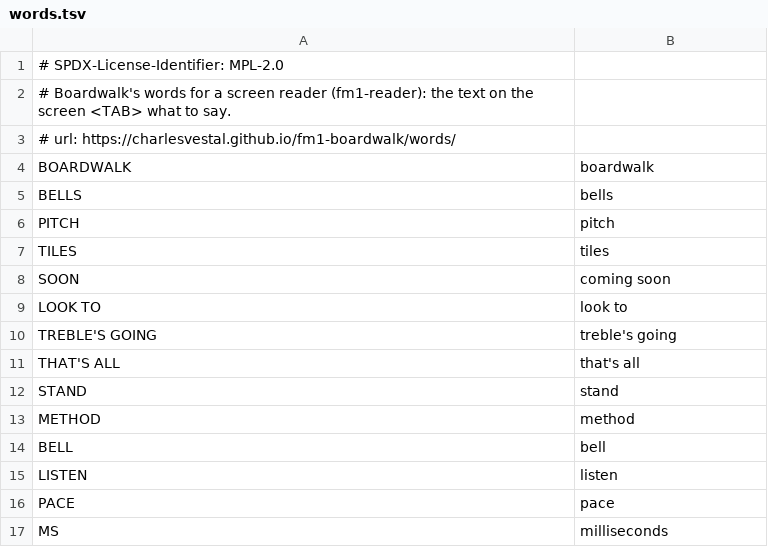
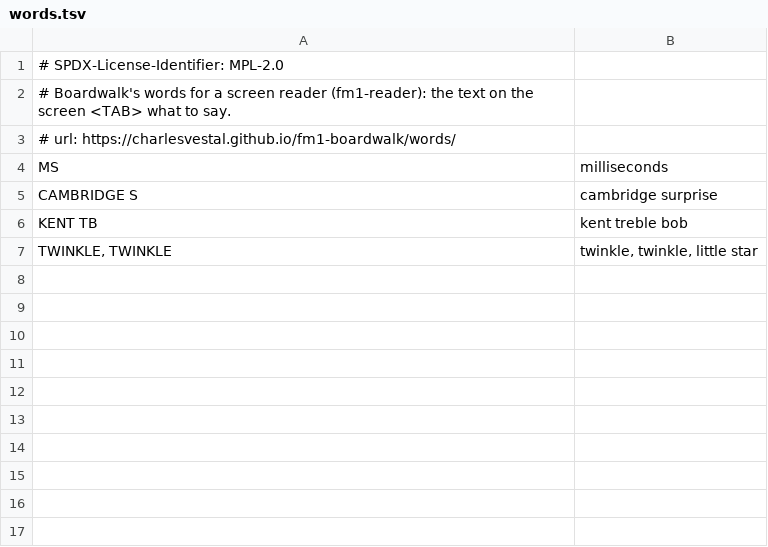
Before and after one commit to charlesvestal/fm1-boardwalk, a TSV file: app/words.tsv, drawn as a sheet; removed rows and columns are numbered as before the commit, all else as after; the diff names each change by its address in the sheet, - before the commit and + after, or states it on an @@ line.

```diff
--- a/app/words.tsv
+++ b/app/words.tsv
-row 4: BOARDWALK | boardwalk
-row 5: BELLS | bells
-row 6: PITCH | pitch
-row 7: TILES | tiles
-row 8: SOON | coming soon
-row 9: LOOK TO | look to
-row 10: TREBLE'S GOING | treble's going
-row 11: THAT'S ALL | that's all
-row 12: STAND | stand
-row 13: METHOD | method
-row 14: BELL | bell
-row 15: LISTEN | listen
-row 16: PACE | pace
+row 5: CAMBRIDGE S | cambridge surprise
+row 6: KENT TB | kent treble bob
+row 7: TWINKLE, TWINKLE | twinkle, twinkle, little star
```
Also changed, not shown: 22 other files.
